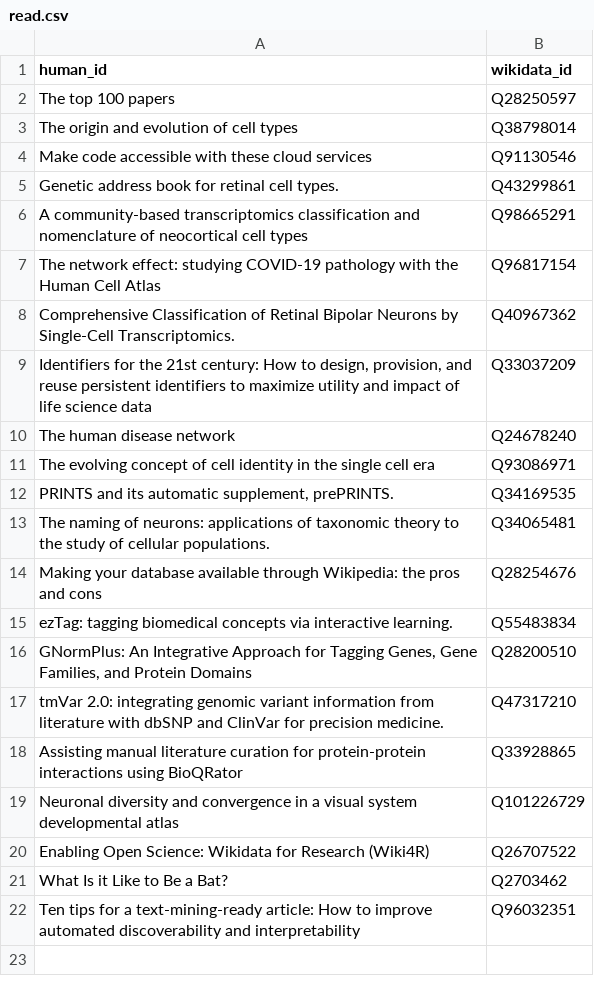
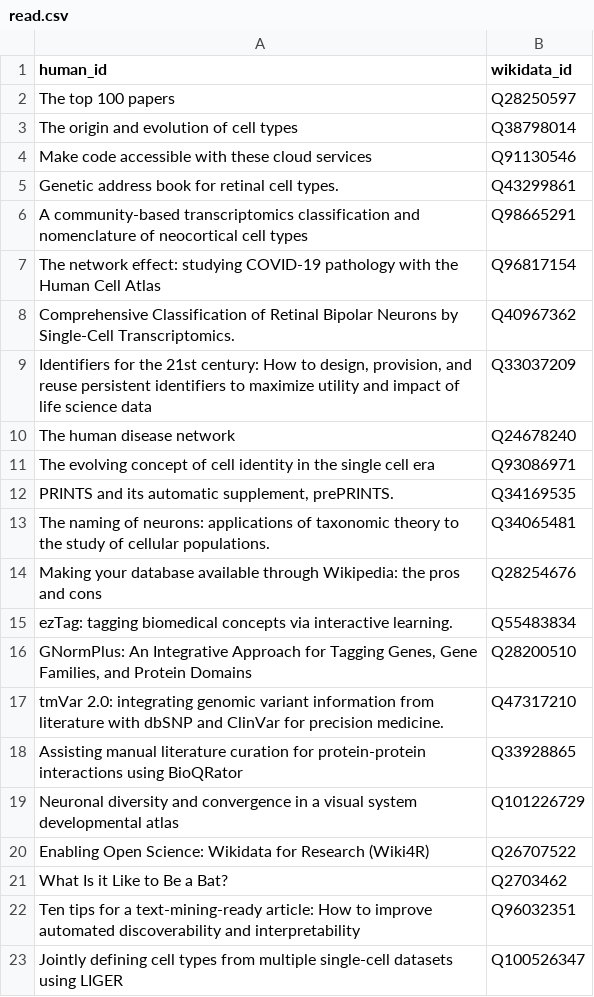
Before and after one commit to lubianat/wikidata_bib, a CSV file: read.csv, drawn as a sheet.

Commit message:
text: Read LIGER single-cell classification

```diff
--- a/read.csv
+++ b/read.csv
@@ -22 +22,2 @@ What Is it Like to Be a Bat?,Q2703462
 Ten tips for a text-mining-ready article: How to improve automated discoverability and interpretability,Q96032351
+Jointly defining cell types from multiple single-cell datasets using LIGER,Q100526347
```
Also changed, not shown: 3 other files.
